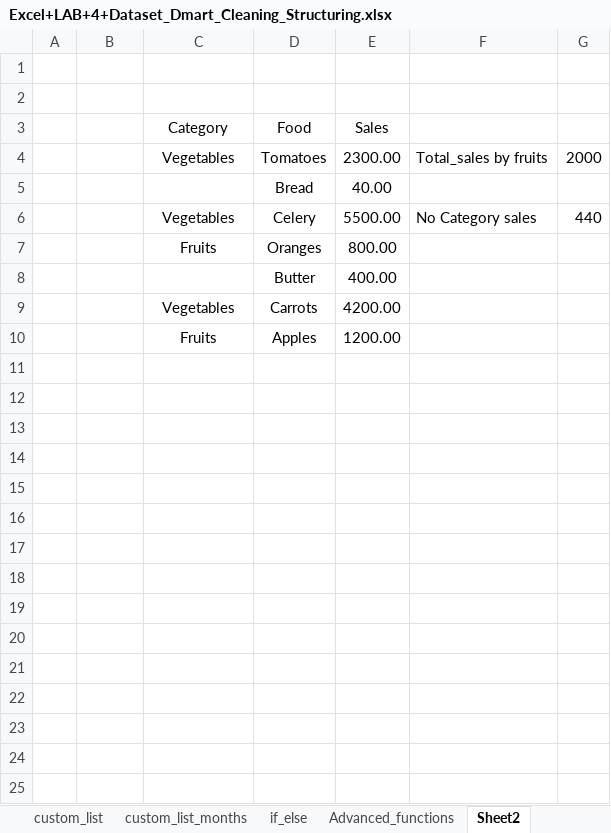
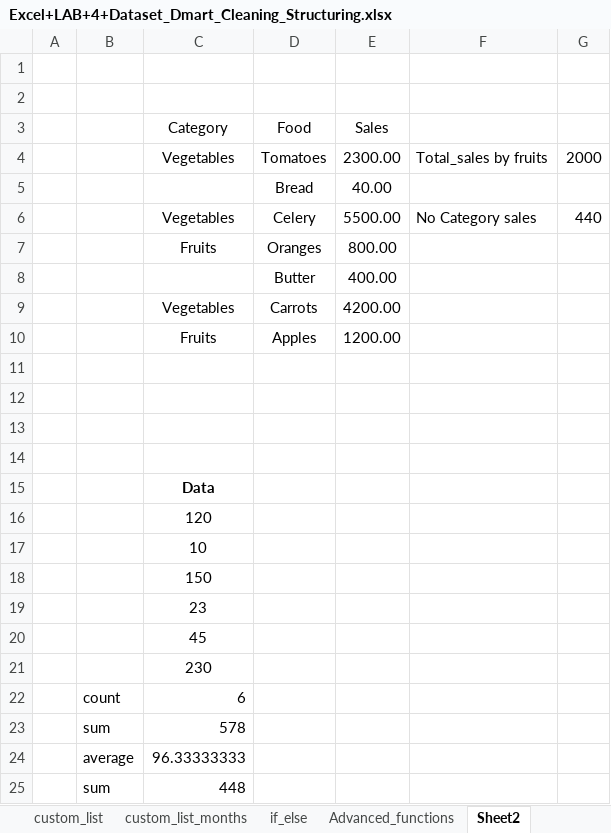
Before and after one commit to omsupare/DMartSalesAnalysis, an Excel workbook: Excel+LAB+4+Dataset_Dmart_Cleaning_Structuring.xlsx, sheet Sheet2, drawn as a sheet; values as stored, in another font and other column widths than the file's, no borders; the diff names each change by its address in the sheet, - before the commit and + after, or states it on an @@ line.

Commit message:
practiced some advanced formulas and used date data to get the values req. and did subtotal

```diff
--- a/Excel+LAB+4+Dataset_Dmart_Cleaning_Structuring.xlsx (sheet Sheet2)
+++ b/Excel+LAB+4+Dataset_Dmart_Cleaning_Structuring.xlsx (sheet Sheet2)
+row 11: (empty)
+row 12: (empty)
+row 13: (empty)
+row 14: (empty)
+row 15:  |  | Data
+row 16:  |  | 120
+row 17:  |  | 10
+row 18:  |  | 150
+row 19:  |  | 23
+row 20:  |  | 45
+row 21:  |  | 230
+row 22:  | count | 6
+row 23:  | sum | 578
+row 24:  | average | 96.33333333
+row 25:  | sum | 448
```
Also changed, not shown: sheet cond_formatting, hidden cells.
